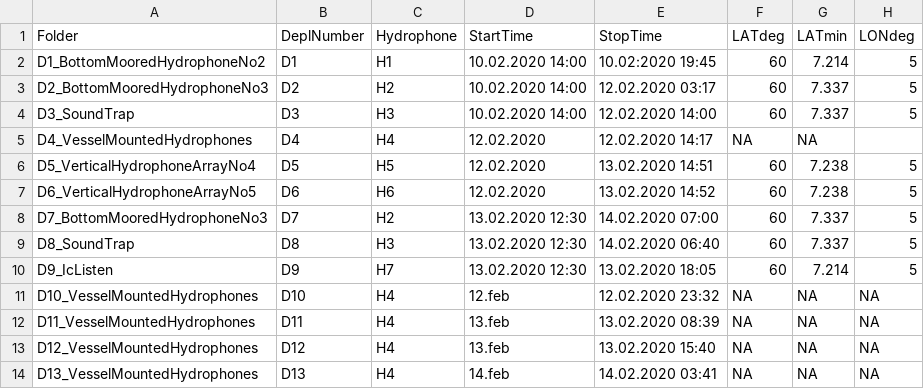
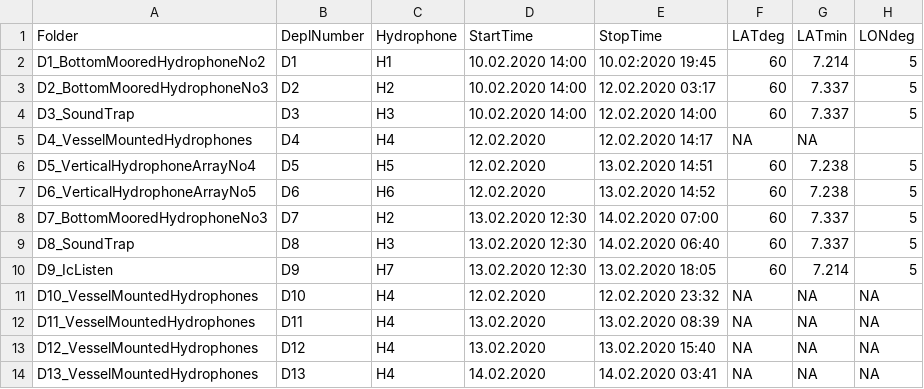
Before and after one commit to nilsolav/SpawnSeis, a CSV file: hydrophones/SpawnSeisHydrophoneDeploymentMetaData.csv, drawn as a sheet; only a part is shown; the diff names each change by its address in the sheet, - before the commit and + after, or states it on an @@ line.

Commit message:
Fixed date error in D10 to D13

```diff
--- a/hydrophones/SpawnSeisHydrophoneDeploymentMetaData.csv
+++ b/hydrophones/SpawnSeisHydrophoneDeploymentMetaData.csv
-D11 (StartTime): 12.feb
+D11 (StartTime): 12.02.2020
-D12:D13 (StartTime): 13.feb
+D12:D13 (StartTime): 13.02.2020
-D14 (StartTime): 14.feb
+D14 (StartTime): 14.02.2020
```
